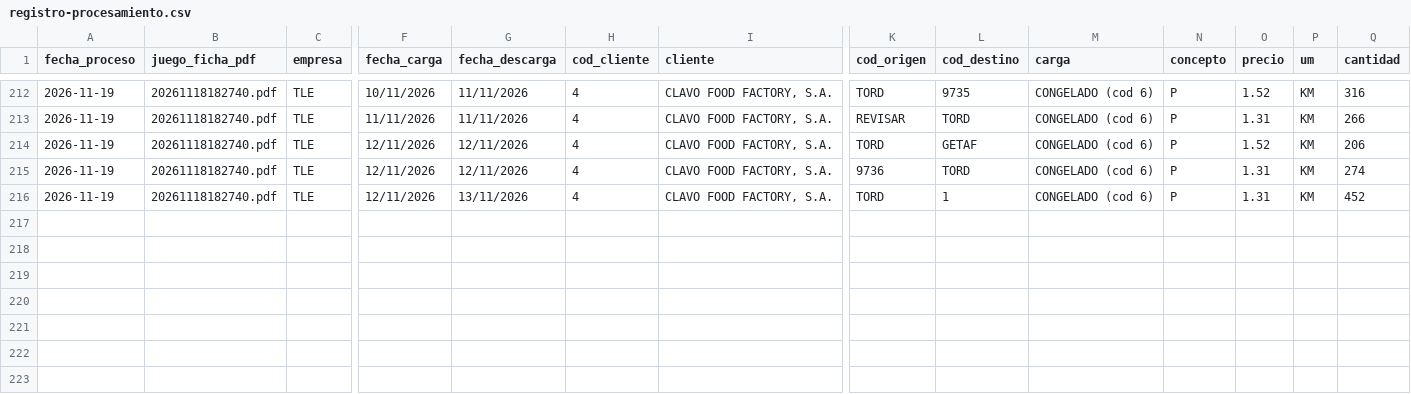
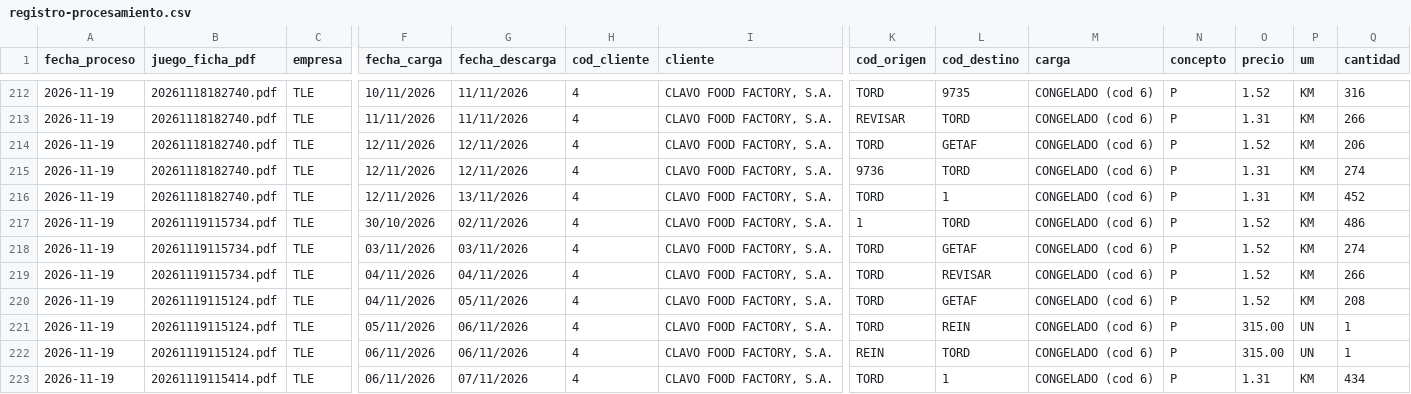
Before and after one commit to julionotaro/Transliquidos_Estevez, a CSV file: datos/registro-procesamiento.csv, drawn as a sheet; only a part is shown, gaps mark what is left out; rows hold the shown columns only; the diff names each change by its address in the sheet, - before the commit and + after, or states it on an @@ line.

```diff
--- a/datos/registro-procesamiento.csv
+++ b/datos/registro-procesamiento.csv
+row 217: 2026-11-19 | 20261119115734.pdf | TLE | 30/10/2026 | 02/11/2026 | 4 | CLAVO FOOD FACTORY, S.A. | 1 | TORD | CONGELADO (cod 6) | P | 1.52 | KM | 486
+row 218: 2026-11-19 | 20261119115734.pdf | TLE | 03/11/2026 | 03/11/2026 | 4 | CLAVO FOOD FACTORY, S.A. | TORD | GETAF | CONGELADO (cod 6) | P | 1.52 | KM | 274
+row 219: 2026-11-19 | 20261119115734.pdf | TLE | 04/11/2026 | 04/11/2026 | 4 | CLAVO FOOD FACTORY, S.A. | TORD | REVISAR | CONGELADO (cod 6) | P | 1.52 | KM | 266
+row 220: 2026-11-19 | 20261119115124.pdf | TLE | 04/11/2026 | 05/11/2026 | 4 | CLAVO FOOD FACTORY, S.A. | TORD | GETAF | CONGELADO (cod 6) | P | 1.52 | KM | 208
+row 221: 2026-11-19 | 20261119115124.pdf | TLE | 05/11/2026 | 06/11/2026 | 4 | CLAVO FOOD FACTORY, S.A. | TORD | REIN | CONGELADO (cod 6) | P | 315.00 | UN | 1
+row 222: 2026-11-19 | 20261119115124.pdf | TLE | 06/11/2026 | 06/11/2026 | 4 | CLAVO FOOD FACTORY, S.A. | REIN | TORD | CONGELADO (cod 6) | P | 315.00 | UN | 1
+row 223: 2026-11-19 | 20261119115414.pdf | TLE | 06/11/2026 | 07/11/2026 | 4 | CLAVO FOOD FACTORY, S.A. | TORD | 1 | CONGELADO (cod 6) | P | 1.31 | KM | 434
```
Also changed, not shown: 22 other files.
